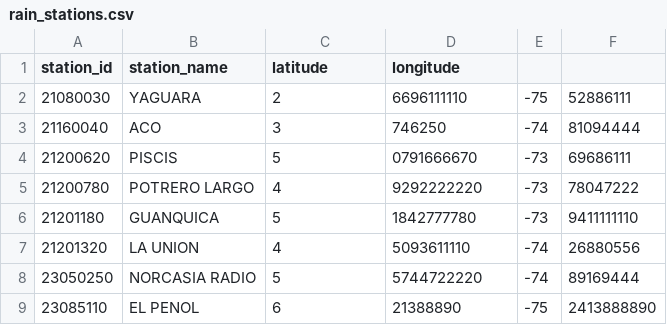
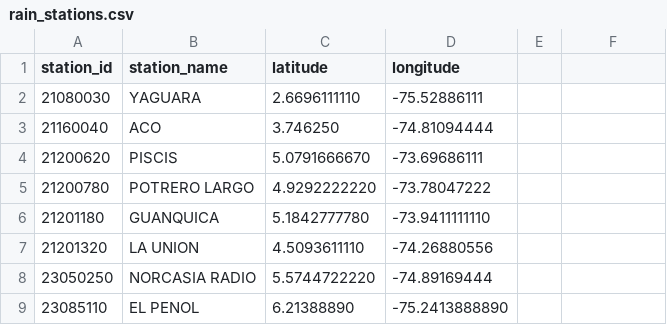
Before and after one commit to GNUTADEO/Tuxilo, a CSV file: data/Precipitación/estaciones/rain_stations.csv, drawn as a sheet; only a part is shown; the diff covers the shown part only.

Commit message:
data ok

```diff
--- a/data/Precipitación/estaciones/rain_stations.csv
+++ b/data/Precipitación/estaciones/rain_stations.csv
@@ -1,9 +1,9 @@
 station_id,station_name,latitude,longitude
-21080030,"YAGUARA",2,6696111110,-75,52886111
-21160040,"ACO",3,746250,-74,81094444
-21200620,"PISCIS",5,0791666670,-73,69686111
-21200780,"POTRERO LARGO",4,9292222220,-73,78047222
-21201180,"GUANQUICA",5,1842777780,-73,9411111110
-21201320,"LA UNION",4,5093611110,-74,26880556
-23050250,"NORCASIA RADIO",5,5744722220,-74,89169444
-23085110,"EL PENOL",6,21388890,-75,2413888890
+21080030,"YAGUARA",2.6696111110,-75.52886111
+21160040,"ACO",3.746250,-74.81094444
+21200620,"PISCIS",5.0791666670,-73.69686111
+21200780,"POTRERO LARGO",4.9292222220,-73.78047222
+21201180,"GUANQUICA",5.1842777780,-73.9411111110
+21201320,"LA UNION",4.5093611110,-74.26880556
+23050250,"NORCASIA RADIO",5.5744722220,-74.89169444
+23085110,"EL PENOL",6.21388890,-75.2413888890
```
Also changed, not shown: 12 edited cells elsewhere in this file, 2 other files.
